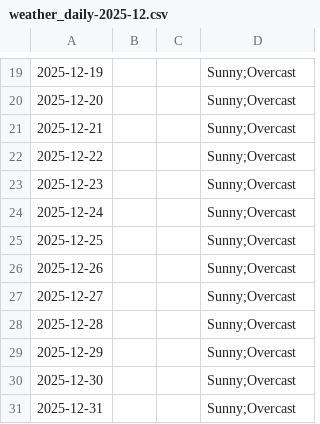
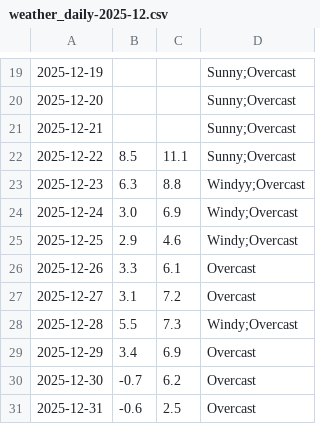
Before and after one commit to mlittlec/Home-Temps, a CSV file: data/weather/raw/2025/weather_daily-2025-12.csv, drawn as a sheet; only a part is shown, gaps mark what is left out.

Commit message:
Some December 2025 temperatures

```diff
--- a/data/weather/raw/2025/weather_daily-2025-12.csv
+++ b/data/weather/raw/2025/weather_daily-2025-12.csv
@@ -21,11 +21,11 @@
 2025-12-21,,,"Sunny;Overcast"
-2025-12-22,,,"Sunny;Overcast"
-2025-12-23,,,"Sunny;Overcast"
-2025-12-24,,,"Sunny;Overcast"
-2025-12-25,,,"Sunny;Overcast"
-2025-12-26,,,"Sunny;Overcast"
-2025-12-27,,,"Sunny;Overcast"
-2025-12-28,,,"Sunny;Overcast"
-2025-12-29,,,"Sunny;Overcast"
-2025-12-30,,,"Sunny;Overcast"
-2025-12-31,,,"Sunny;Overcast"
+2025-12-22,8.5,11.1,"Sunny;Overcast"
+2025-12-23,6.3,8.8,"Windyy;Overcast"
+2025-12-24,3.0,6.9,"Windy;Overcast"
+2025-12-25,2.9,4.6,"Windy;Overcast"
+2025-12-26,3.3,6.1,"Overcast"
+2025-12-27,3.1,7.2,"Overcast"
+2025-12-28,5.5,7.3,"Windy;Overcast"
+2025-12-29,3.4,6.9,"Overcast"
+2025-12-30,-0.7,6.2,"Overcast"
+2025-12-31,-0.6,2.5,"Overcast"
```
